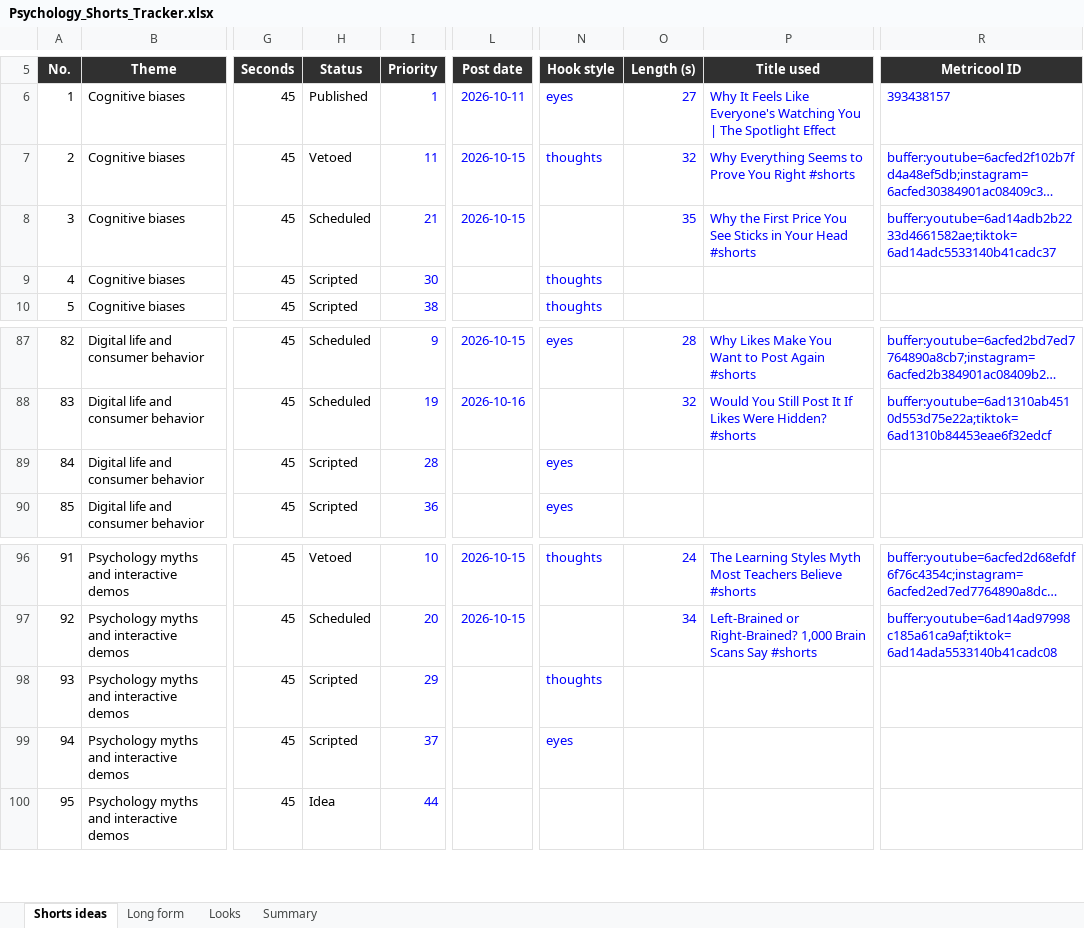
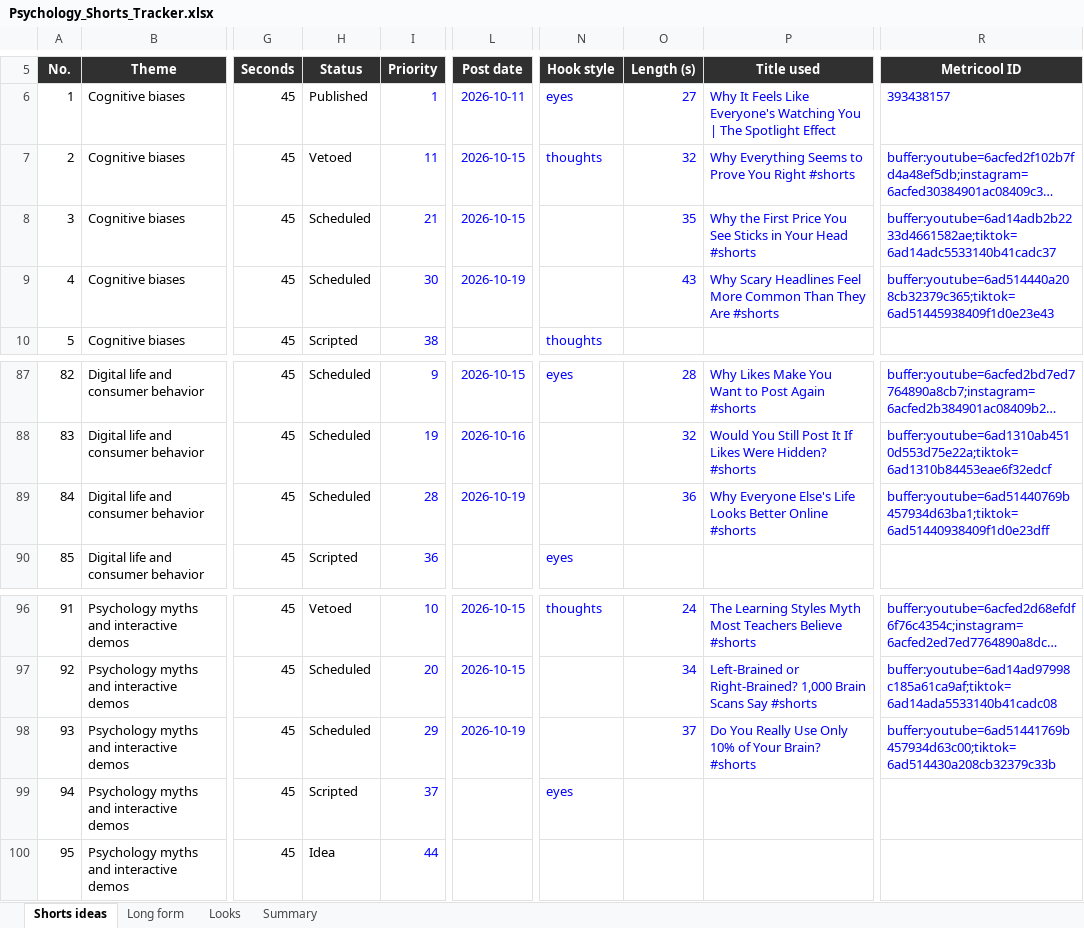
Before and after one commit to SamShark777/motion-as-code, an Excel workbook: shorts/Psychology_Shorts_Tracker.xlsx, sheet Shorts ideas, drawn as a sheet; only a part is shown, gaps mark what is left out; long unchanged cells end in …; values as stored, in another font and other column widths than the file's, no borders; conditional formats and table styles not drawn; the diff names each change by its address in the sheet, - before the commit and + after, or states it on an @@ line.

Commit message:
ci: scheduled 2026-10-18

```diff
--- a/shorts/Psychology_Shorts_Tracker.xlsx (sheet Shorts ideas)
+++ b/shorts/Psychology_Shorts_Tracker.xlsx (sheet Shorts ideas)
-H9 (Status): Scripted
+H9 (Status): Scheduled
-L9 (Post date): (empty)
+L9 (Post date): 2026-10-19
-N9 (Hook style): thoughts
+N9 (Hook style): (empty)
-O9 (Length (s)): (empty)
+O9 (Length (s)): 43
-P9 (Title used): (empty)
+P9 (Title used): Why Scary Headlines Feel More Common Than They Are #shorts
-R9 (Metricool ID): (empty)
+R9 (Metricool ID): buffer:youtube=6ad514440a208cb32379c365;tiktok=6ad51445938409f1d0e23e43
-H89 (Status): Scripted
+H89 (Status): Scheduled
-L89 (Post date): (empty)
+L89 (Post date): 2026-10-19
-N89 (Hook style): eyes
+N89 (Hook style): (empty)
-O89 (Length (s)): (empty)
+O89 (Length (s)): 36
-P89 (Title used): (empty)
+P89 (Title used): Why Everyone Else's Life Looks Better Online #shorts
-R89 (Metricool ID): (empty)
+R89 (Metricool ID): buffer:youtube=6ad51440769b457934d63ba1;tiktok=6ad51440938409f1d0e23dff
-H98 (Status): Scripted
+H98 (Status): Scheduled
-L98 (Post date): (empty)
+L98 (Post date): 2026-10-19
-N98 (Hook style): thoughts
+N98 (Hook style): (empty)
-O98 (Length (s)): (empty)
+O98 (Length (s)): 37
-P98 (Title used): (empty)
+P98 (Title used): Do You Really Use Only 10% of Your Brain? #shorts
-R98 (Metricool ID): (empty)
+R98 (Metricool ID): buffer:youtube=6ad51441769b457934d63c00;tiktok=6ad514430a208cb32379c33b
```
Also changed, not shown: 3 other files.
